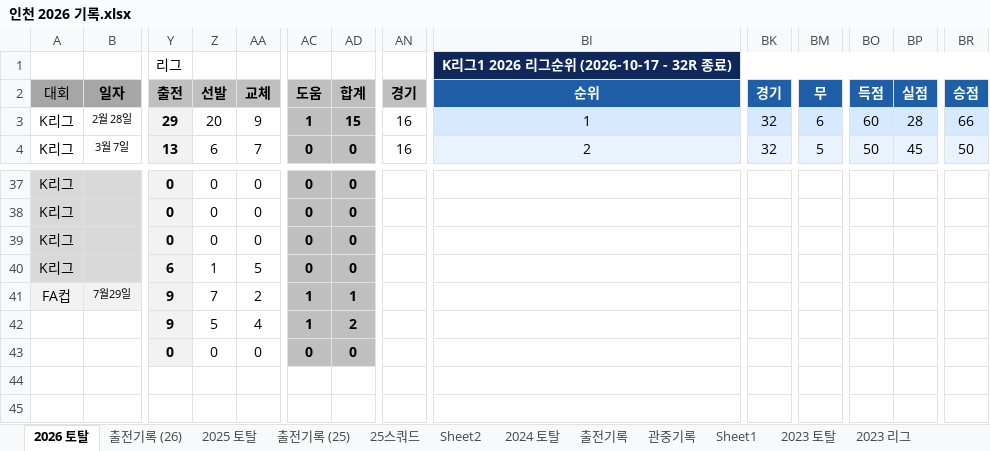
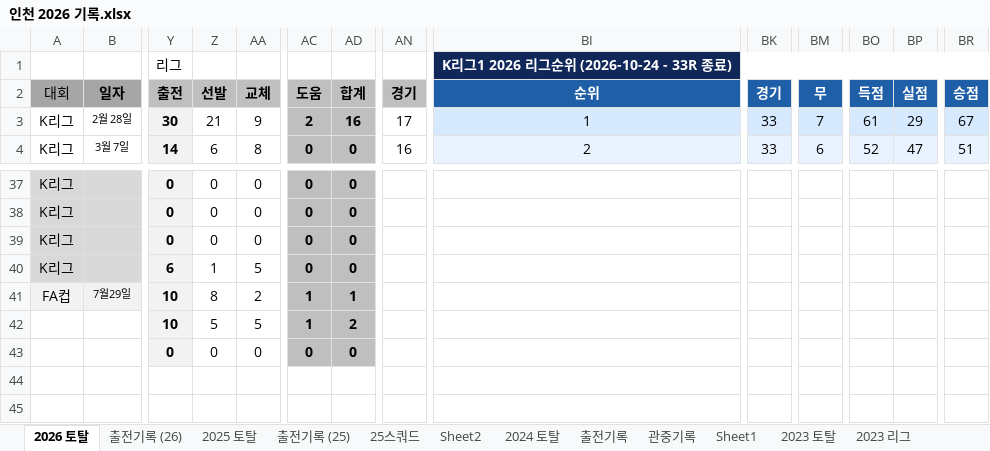
Before and after one commit to lhw1046-cell/incheon-2026, an Excel workbook: 인천 2026 기록.xlsx, sheet 2026 토탈, drawn as a sheet; only a part is shown, gaps mark what is left out; values as stored, in another font and other column widths than the file's, no borders; the diff covers the shown part only; the diff names each change by its address in the sheet, - before the commit and + after, or states it on an @@ line.

```diff
--- a/인천 2026 기록.xlsx (sheet 2026 토탈)
+++ b/인천 2026 기록.xlsx (sheet 2026 토탈)
-BI1: K리그1 2026 리그순위 (2026-10-17 - 32R 종료)
+BI1: K리그1 2026 리그순위 (2026-10-24 - 33R 종료)
-Y3: 29
+Y3: 30
-Z3: 20
+Z3: 21
-AC3: 1
+AC3: 2
-AD3: 15
+AD3: 16
-AN3: 16
+AN3: 17
-BK3:BK4: 32
+BK3:BK4: 33
-BM3: 6
+BM3: 7
-BO3: 60
+BO3: 61
-BP3: 28
+BP3: 29
-BR3: 66
+BR3: 67
-Y4: 13
+Y4: 14
-AA4: 7
+AA4: 8
-BM4: 5
+BM4: 6
-BO4: 50
+BO4: 52
-BP4: 45
+BP4: 47
-BR4: 50
+BR4: 51
-Y41:Y42: 9
+Y41:Y42: 10
-Z41: 7
+Z41: 8
-AA42: 4
+AA42: 5
```
Also changed, not shown: 140 edited cells and cell formats elsewhere in this sheet, sheet 출전기록 (26), hidden cells, 7 other files.
